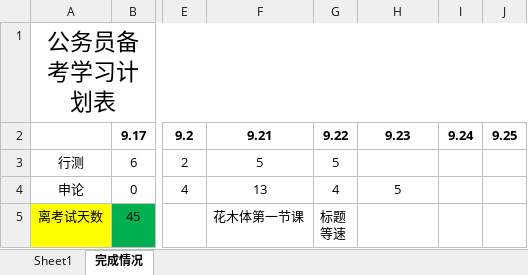
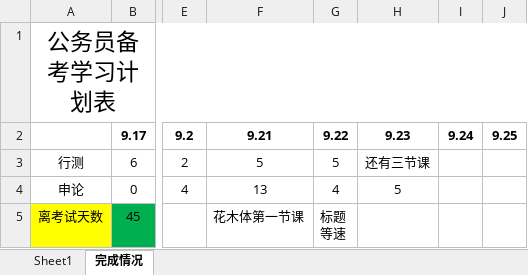
Before and after one commit to xzlmark/gwy, an Excel workbook: 备考计划.xlsx, sheet 完成情况, drawn as a sheet; only a part is shown, gaps mark what is left out; values as stored, in another font and other column widths than the file's, no borders; the diff names each change by its address in the sheet, - before the commit and + after, or states it on an @@ line.

```diff
--- a/备考计划.xlsx (sheet 完成情况)
+++ b/备考计划.xlsx (sheet 完成情况)
-H3: (empty)
+H3: 还有三节课
```
Also changed, not shown: 4 other files.
